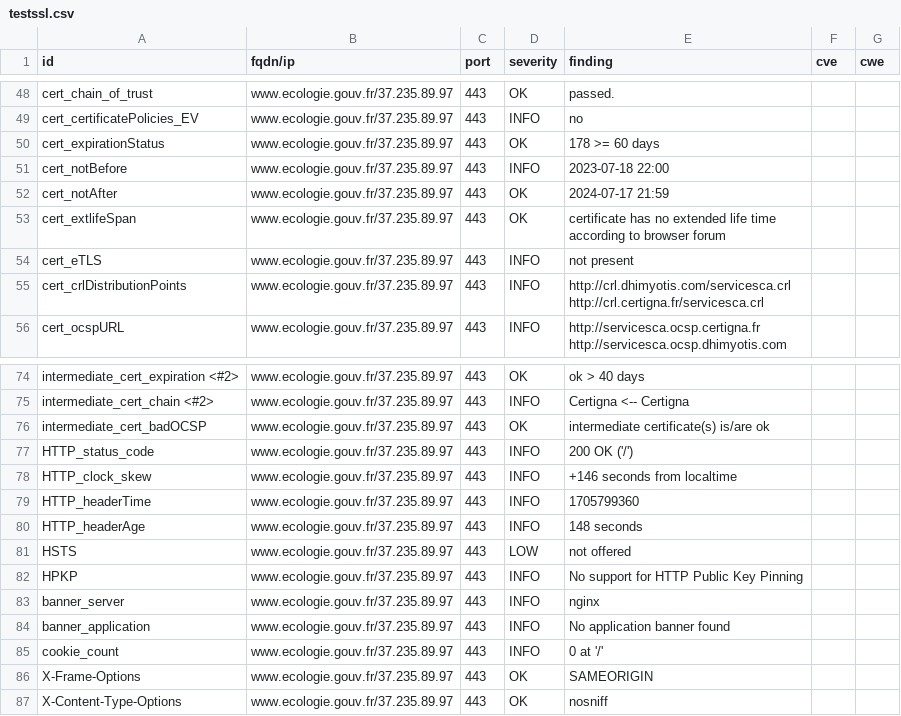
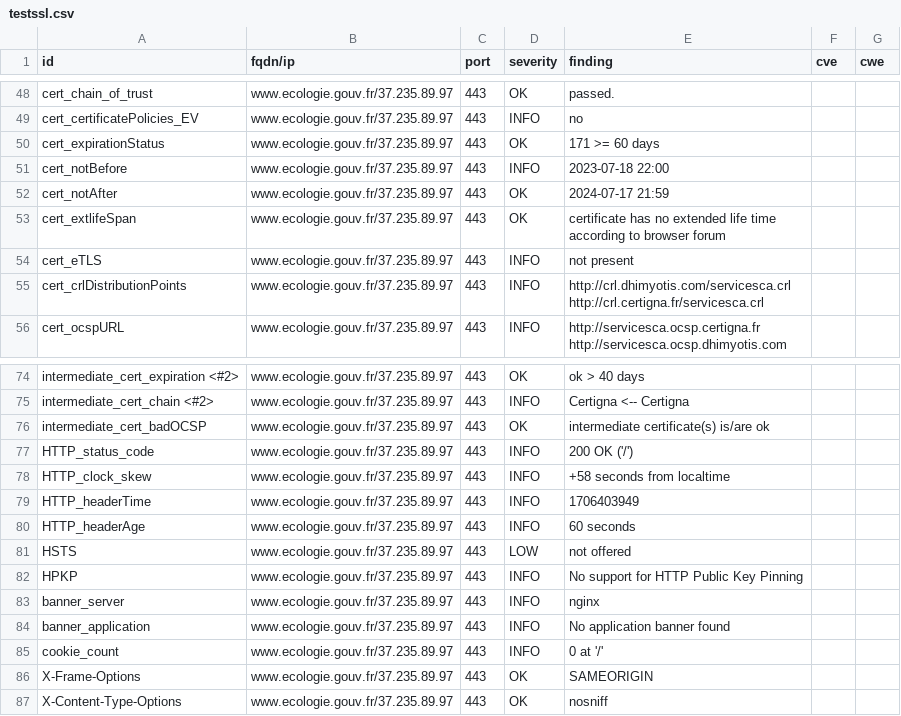
Before and after one commit to MTES-MCT/CGDD-BUN, a CSV file: results/aHR0cHM6Ly93d3cuZWNvbG9naWUuZ291di5mci9zdWl2aS1jb252ZW50aW9uLWNpdG95ZW5uZS1jbGltYXQ=/testssl.csv, drawn as a sheet; only a part is shown, gaps mark what is left out.

```diff
--- a/results/aHR0cHM6Ly93d3cuZWNvbG9naWUuZ291di5mci9zdWl2aS1jb252ZW50aW9uLWNpdG95ZW5uZS1jbGltYXQ=/testssl.csv
+++ b/results/aHR0cHM6Ly93d3cuZWNvbG9naWUuZ291di5mci9zdWl2aS1jb252ZW50aW9uLWNpdG95ZW5uZS1jbGltYXQ=/testssl.csv
@@ -49,3 +49,3 @@
 "cert_certificatePolicies_EV","www.ecologie.gouv.fr/37.235.89.97","443","INFO","no","",""
-"cert_expirationStatus","www.ecologie.gouv.fr/37.235.89.97","443","OK","178 >= 60 days","",""
+"cert_expirationStatus","www.ecologie.gouv.fr/37.235.89.97","443","OK","171 >= 60 days","",""
 "cert_notBefore","www.ecologie.gouv.fr/37.235.89.97","443","INFO","2023-07-18 22:00","",""
@@ -77,5 +77,5 @@
 "HTTP_status_code","www.ecologie.gouv.fr/37.235.89.97","443","INFO","200 OK ('/')","",""
-"HTTP_clock_skew","www.ecologie.gouv.fr/37.235.89.97","443","INFO","+146 seconds from localtime","",""
-"HTTP_headerTime","www.ecologie.gouv.fr/37.235.89.97","443","INFO","1705799360","",""
-"HTTP_headerAge","www.ecologie.gouv.fr/37.235.89.97","443","INFO","148 seconds","",""
+"HTTP_clock_skew","www.ecologie.gouv.fr/37.235.89.97","443","INFO","+58 seconds from localtime","",""
+"HTTP_headerTime","www.ecologie.gouv.fr/37.235.89.97","443","INFO","1706403949","",""
+"HTTP_headerAge","www.ecologie.gouv.fr/37.235.89.97","443","INFO","60 seconds","",""
 "HSTS","www.ecologie.gouv.fr/37.235.89.97","443","LOW","not offered","",""
```
Also changed, not shown: 7 other files.
